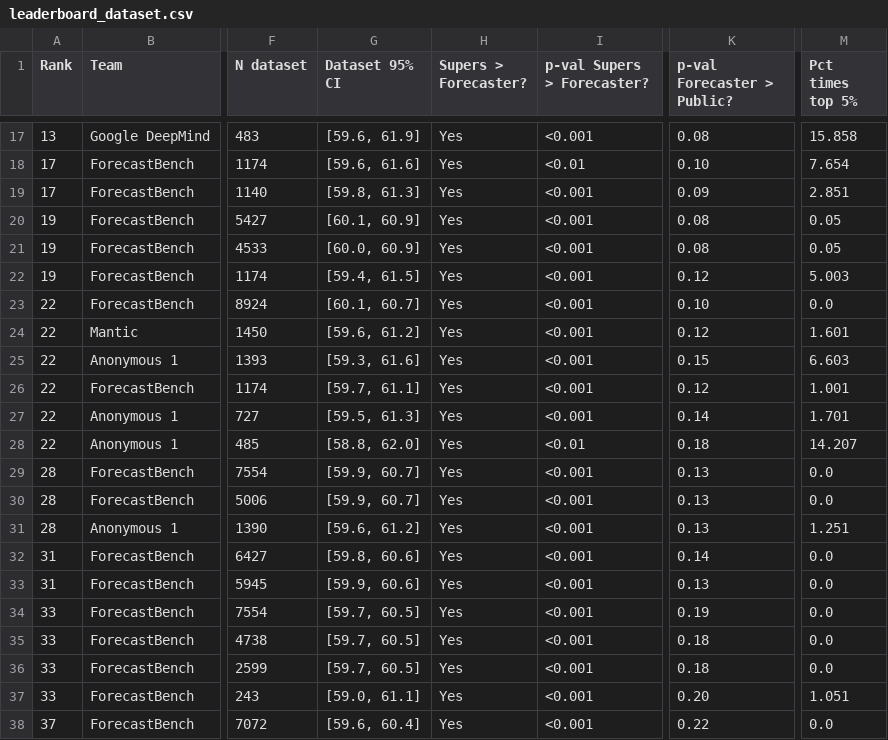
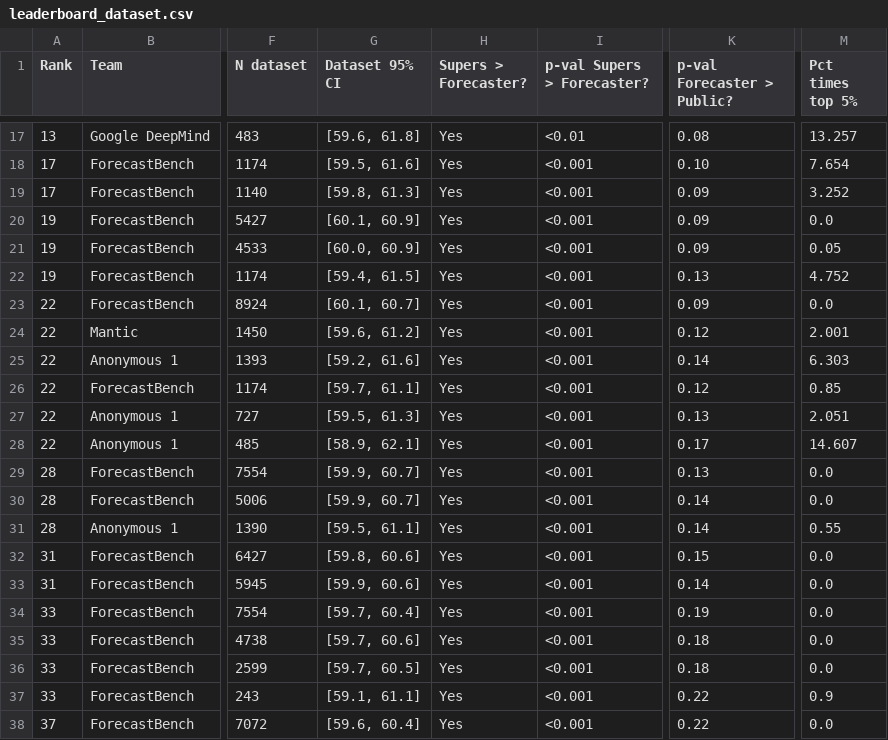
Before and after one commit to forecastingresearch/forecastbench-datasets, a CSV file: leaderboards/csv/leaderboard_dataset.csv, drawn as a sheet; only a part is shown, gaps mark what is left out; the diff covers the shown part only; the diff names each change by its address in the sheet, - before the commit and + after, or states it on an @@ line.

Commit message:
leaderboard dataset: automatic update html & csv files.

```diff
--- a/leaderboards/csv/leaderboard_dataset.csv
+++ b/leaderboards/csv/leaderboard_dataset.csv
-G17 (Dataset 95% CI): [59.6, 61.9]
+G17 (Dataset 95% CI): [59.6, 61.8]
-I17 (p-val Supers > Forecaster?): <0.001
+I17 (p-val Supers > Forecaster?): <0.01
-M17 (Pct times top 5%): 15.858
+M17 (Pct times top 5%): 13.257
-G18 (Dataset 95% CI): [59.6, 61.6]
+G18 (Dataset 95% CI): [59.5, 61.6]
-I18 (p-val Supers > Forecaster?): <0.01
+I18 (p-val Supers > Forecaster?): <0.001
-M19 (Pct times top 5%): 2.851
+M19 (Pct times top 5%): 3.252
-K20:K21 (p-val Forecaster > Public?): 0.08
+K20:K21 (p-val Forecaster > Public?): 0.09
-M20 (Pct times top 5%): 0.05
+M20 (Pct times top 5%): 0.0
-K22 (p-val Forecaster > Public?): 0.12
+K22 (p-val Forecaster > Public?): 0.13
-M22 (Pct times top 5%): 5.003
+M22 (Pct times top 5%): 4.752
-K23 (p-val Forecaster > Public?): 0.10
+K23 (p-val Forecaster > Public?): 0.09
-M24 (Pct times top 5%): 1.601
+M24 (Pct times top 5%): 2.001
-G25 (Dataset 95% CI): [59.3, 61.6]
+G25 (Dataset 95% CI): [59.2, 61.6]
-K25 (p-val Forecaster > Public?): 0.15
+K25 (p-val Forecaster > Public?): 0.14
-M25 (Pct times top 5%): 6.603
+M25 (Pct times top 5%): 6.303
-M26 (Pct times top 5%): 1.001
+M26 (Pct times top 5%): 0.85
-K27 (p-val Forecaster > Public?): 0.14
+K27 (p-val Forecaster > Public?): 0.13
-M27 (Pct times top 5%): 1.701
+M27 (Pct times top 5%): 2.051
-G28 (Dataset 95% CI): [58.8, 62.0]
+G28 (Dataset 95% CI): [58.9, 62.1]
-I28 (p-val Supers > Forecaster?): <0.01
+I28 (p-val Supers > Forecaster?): <0.001
-K28 (p-val Forecaster > Public?): 0.18
+K28 (p-val Forecaster > Public?): 0.17
-M28 (Pct times top 5%): 14.207
+M28 (Pct times top 5%): 14.607
-K30:K31 (p-val Forecaster > Public?): 0.13
+K30:K31 (p-val Forecaster > Public?): 0.14
-G31 (Dataset 95% CI): [59.6, 61.2]
+G31 (Dataset 95% CI): [59.5, 61.1]
-M31 (Pct times top 5%): 1.251
+M31 (Pct times top 5%): 0.55
-K32 (p-val Forecaster > Public?): 0.14
+K32 (p-val Forecaster > Public?): 0.15
-K33 (p-val Forecaster > Public?): 0.13
+K33 (p-val Forecaster > Public?): 0.14
-G34 (Dataset 95% CI): [59.7, 60.5]
+G34 (Dataset 95% CI): [59.7, 60.4]
-G35 (Dataset 95% CI): [59.7, 60.5]
+G35 (Dataset 95% CI): [59.7, 60.6]
-G37 (Dataset 95% CI): [59.0, 61.1]
+G37 (Dataset 95% CI): [59.1, 61.1]
-K37 (p-val Forecaster > Public?): 0.20
+K37 (p-val Forecaster > Public?): 0.22
-M37 (Pct times top 5%): 1.051
+M37 (Pct times top 5%): 0.9
```
Also changed, not shown: 153 edited cells elsewhere in this file, 1 other file.
